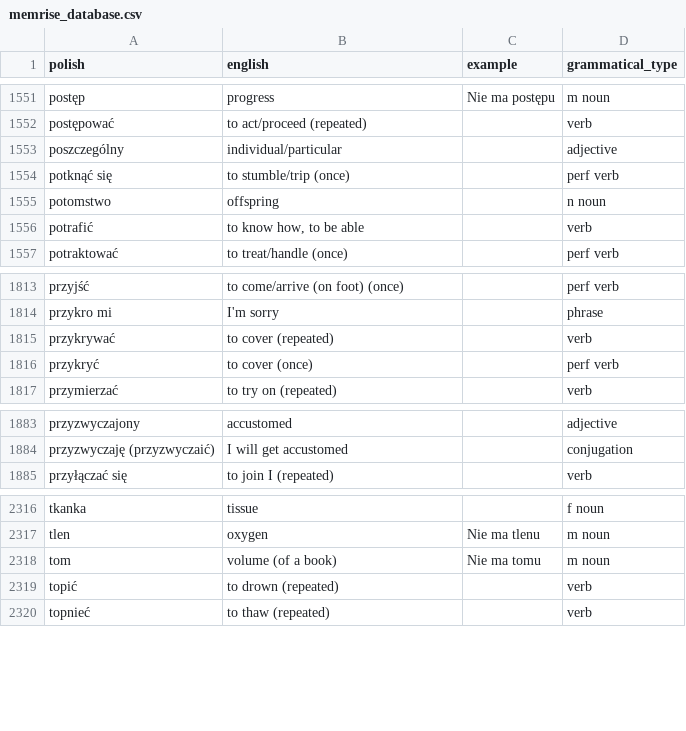
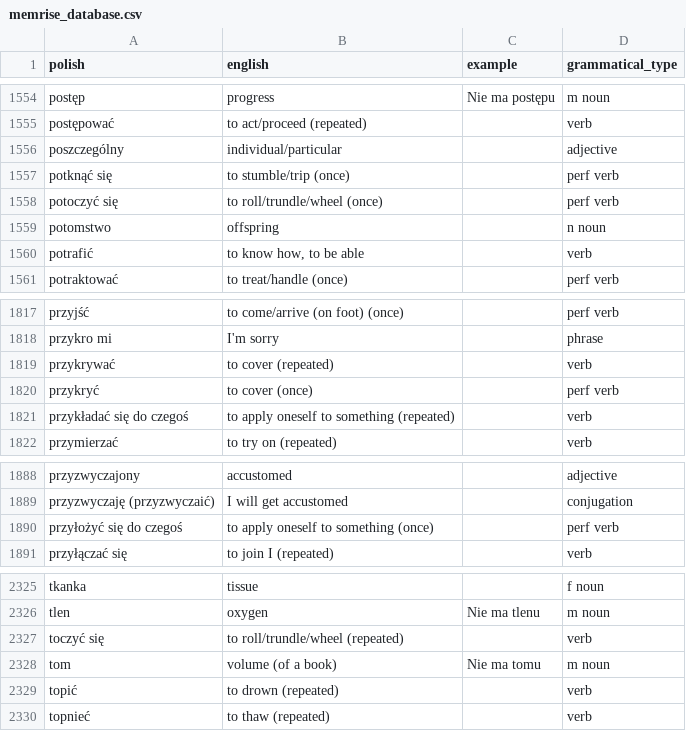
Before and after one commit to nihao2984/memrise-scraper, a CSV file: memrise_database.csv, drawn as a sheet; only a part is shown, gaps mark what is left out; the diff covers the shown part only; the diff names each change by its address in the sheet, - before the commit and + after, or states it on an @@ line.

```diff
--- a/memrise_database.csv
+++ b/memrise_database.csv
+row 1558: potoczyć się | to roll/trundle/wheel (once) |  | perf verb
+row 1821: przykładać się do czegoś | to apply oneself to something (repeated) |  | verb
+row 1890: przyłożyć się do czegoś | to apply oneself to something (once) |  | perf verb
+row 2327: toczyć się | to roll/trundle/wheel (repeated) |  | verb
```
Also changed, not shown: 6 added rows elsewhere in this file, memrise_levels.csv.
